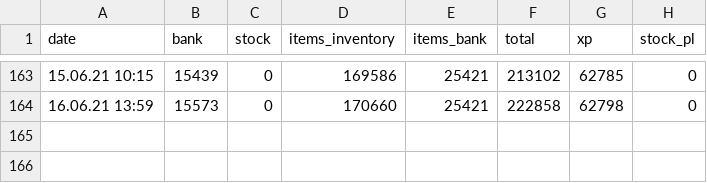
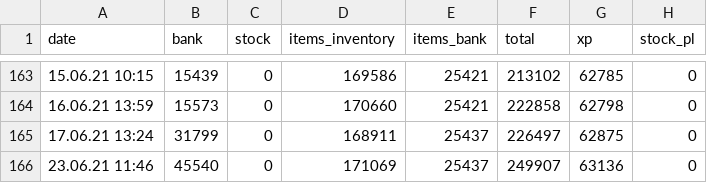
Before and after one commit to KasparJohannesSchneider/FreewarStats, a CSV file: FreewarStatistics.csv, drawn as a sheet; only a part is shown, gaps mark what is left out.

Commit message:
added data

```diff
--- a/FreewarStatistics.csv
+++ b/FreewarStatistics.csv
@@ -164 +164,3 @@ date,bank,stock,items_inventory,items_bank,total,xp,stock_pl
 16.06.21 13:59,15573,0,170660,25421,222858,62798,0
+17.06.21 13:24,31799,0,168911,25437,226497,62875,0
+23.06.21 11:46,45540,0,171069,25437,249907,63136,0
```
Also changed, not shown: 9 other files.
